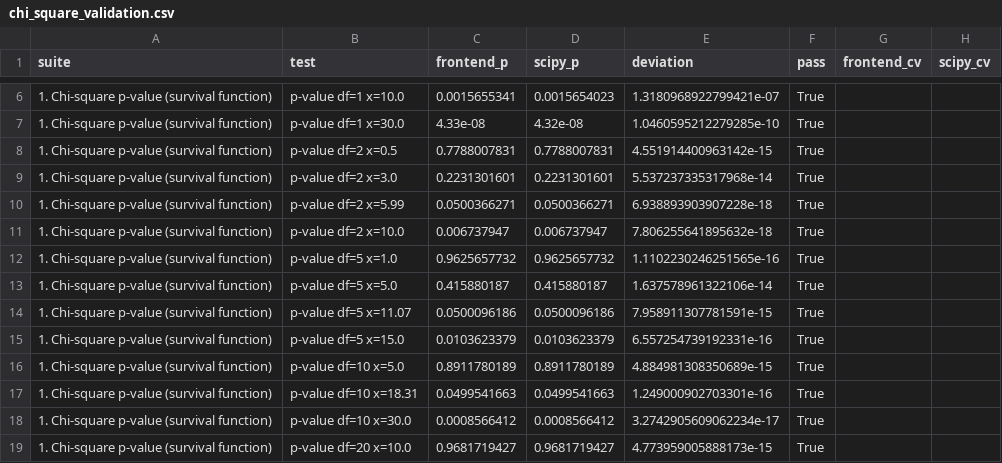
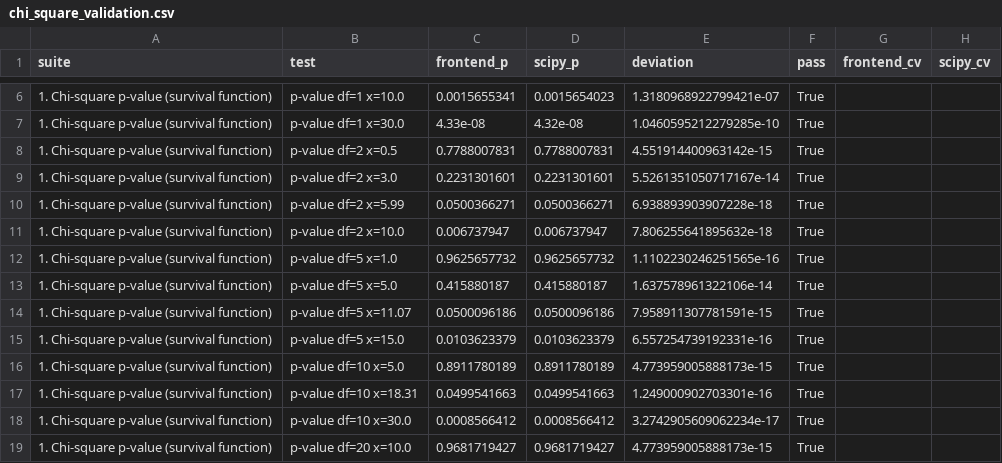
Before and after one commit to evidenceinthewild/zetyra-validation, a CSV file: results/chi_square_validation.csv, drawn as a sheet; only a part is shown, gaps mark what is left out; the diff names each change by its address in the sheet, - before the commit and + after, or states it on an @@ line.

```diff
--- a/results/chi_square_validation.csv
+++ b/results/chi_square_validation.csv
-E9 (deviation): 5.537237335317968e-14
+E9 (deviation): 5.5261351050717167e-14
-E16 (deviation): 4.884981308350689e-15
+E16 (deviation): 4.773959005888173e-15
```
Also changed, not shown: results/sample_size_validation.csv, 11 other files.
